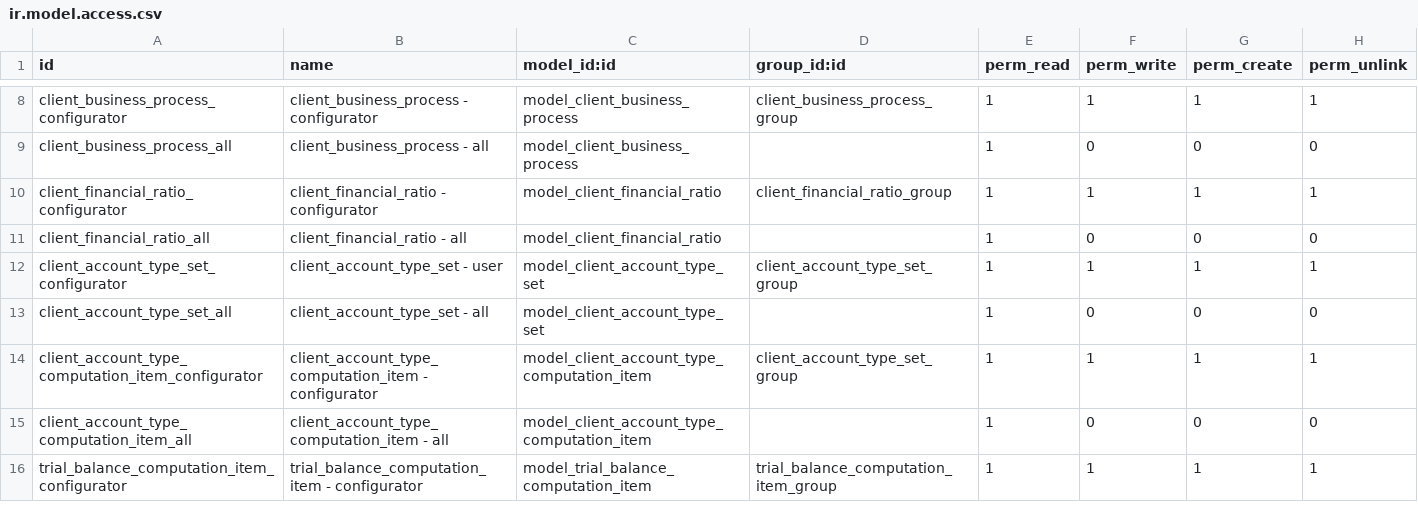
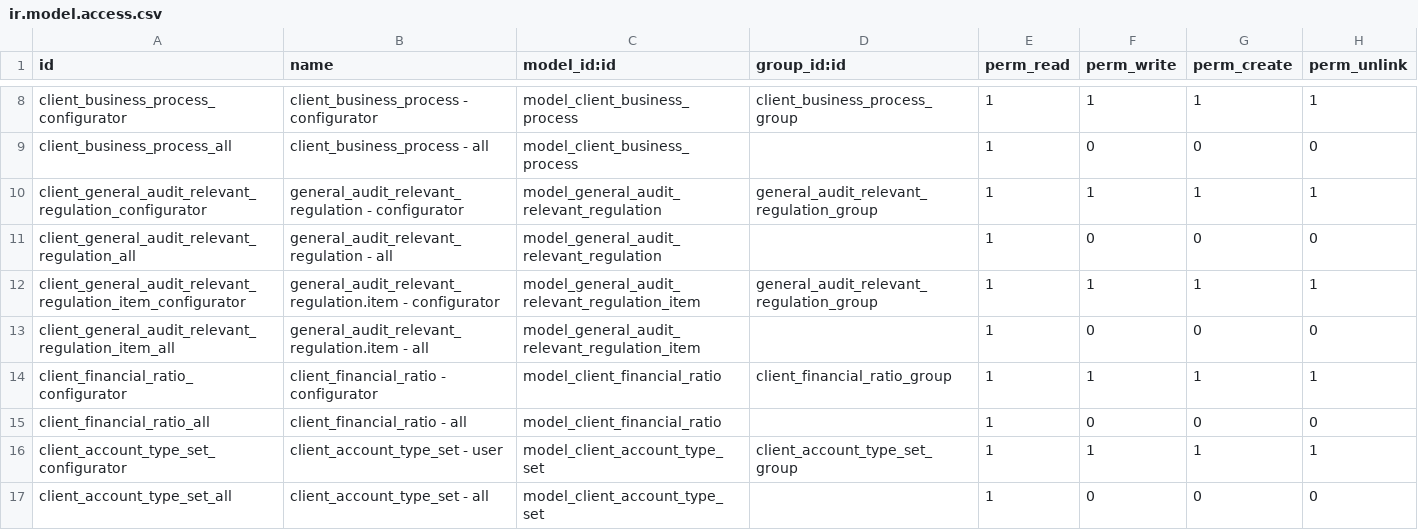
Before and after one commit to open-synergy/ssi-general-audit, a CSV file: ssi_general_audit/security/ir.model.access.csv, drawn as a sheet; only a part is shown, gaps mark what is left out; the shorter side is filled out with more unchanged rows.

Commit message:
[UPD] ssi_general_audit
* Menambahkan master data relevant regulations

```diff
--- a/ssi_general_audit/security/ir.model.access.csv
+++ b/ssi_general_audit/security/ir.model.access.csv
@@ -9,2 +9,6 @@ client_business_process_configurator,client_business_process - configurator,mode
 client_business_process_all,client_business_process - all,model_client_business_process,,1,0,0,0
+client_general_audit_relevant_regulation_configurator,general_audit_relevant_regulation - configurator,model_general_audit_relevant_regulation,general_audit_relevant_regulation_group,1,1,1,1
+client_general_audit_relevant_regulation_all,general_audit_relevant_regulation - all,model_general_audit_relevant_regulation,,1,0,0,0
+client_general_audit_relevant_regulation_item_configurator,general_audit_relevant_regulation.item - configurator,model_general_audit_relevant_regulation_item,general_audit_relevant_regulation_group,1,1,1,1
+client_general_audit_relevant_regulation_item_all,general_audit_relevant_regulation.item - all,model_general_audit_relevant_regulation_item,,1,0,0,0
 client_financial_ratio_configurator,client_financial_ratio - configurator,model_client_financial_ratio,client_financial_ratio_group,1,1,1,1
```
Also changed, not shown: 6 other files.
